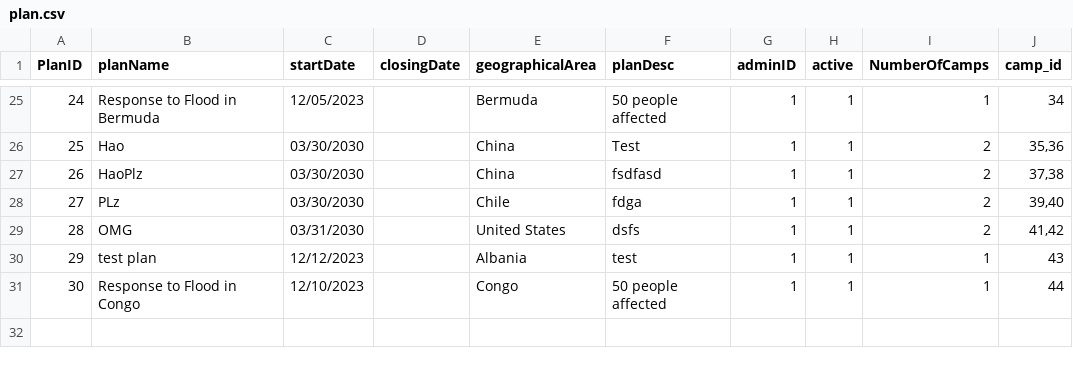
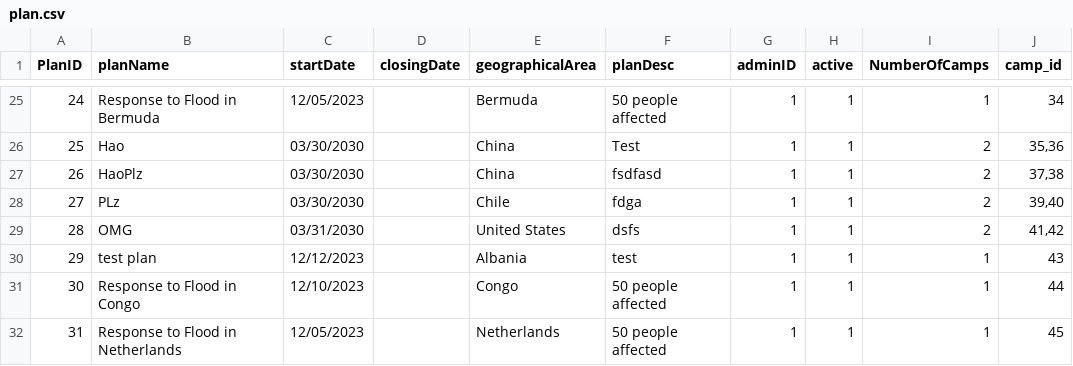
Before and after one commit to Alimauroraa/intro_programming_cw, a CSV file: project into prog/plan.csv, drawn as a sheet; only a part is shown, gaps mark what is left out; the diff names each change by its address in the sheet, - before the commit and + after, or states it on an @@ line.

```diff
--- a/project into prog/plan.csv
+++ b/project into prog/plan.csv
+row 32: 31 | Response to Flood in Netherlands | 12/05/2023 |  | Netherlands | 50 people affected | 1 | 1 | 1 | 45
```
Also changed, not shown: project into prog/camps.csv, 8 other files.
